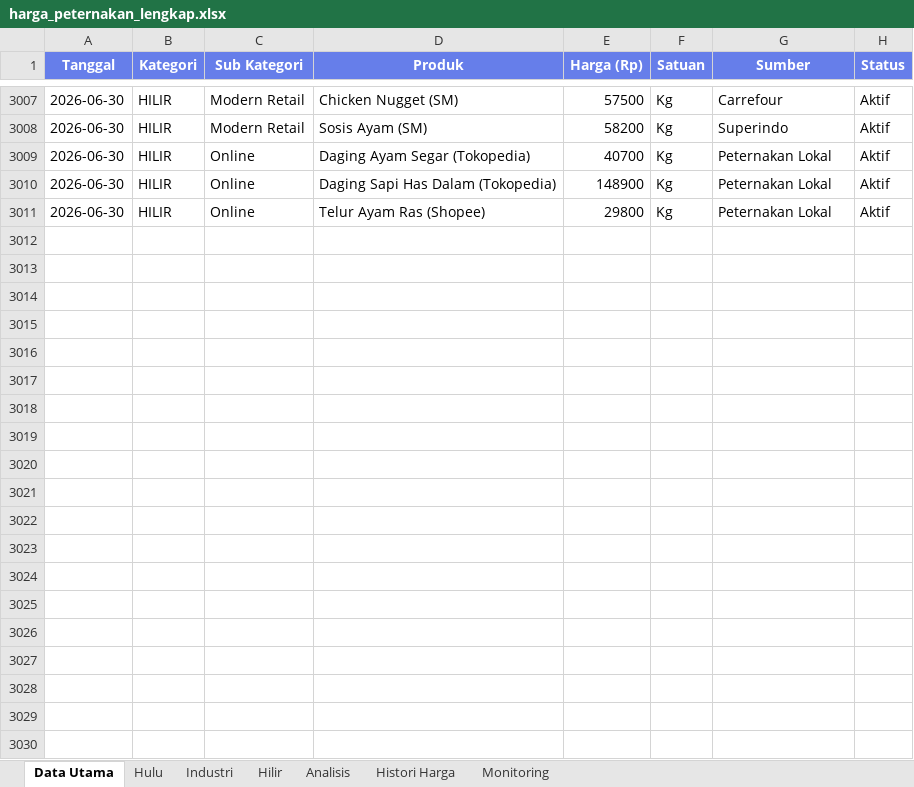
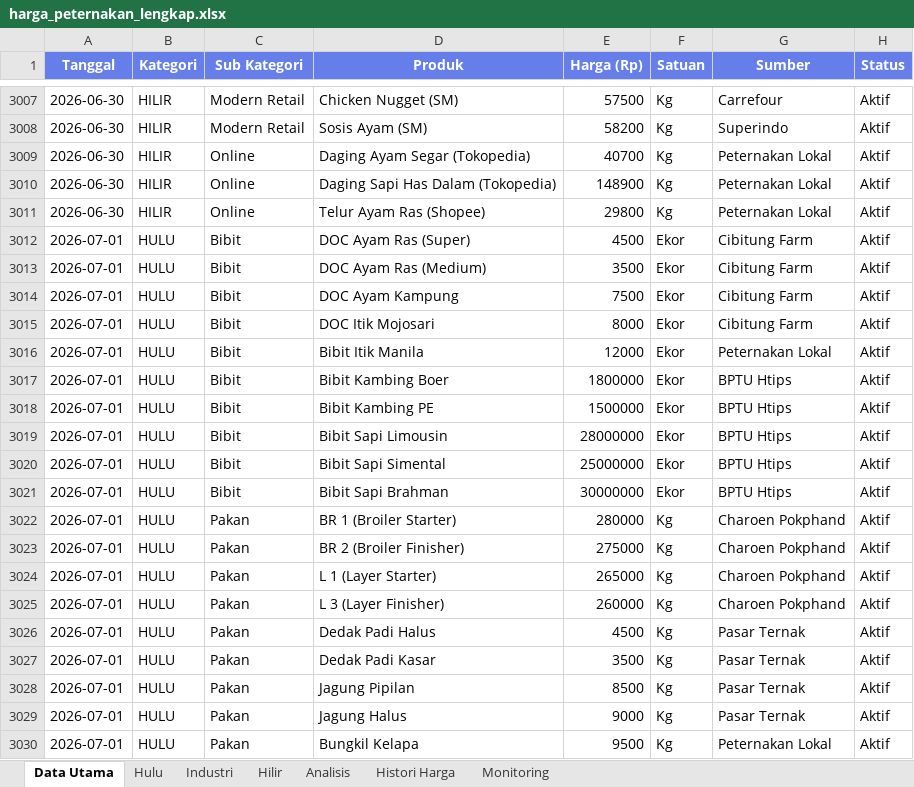
Before and after one commit to adiorany3/sembako-dashboard, an Excel workbook: data/harga_peternakan_lengkap.xlsx, sheet Data Utama, drawn as a sheet; only a part is shown, gaps mark what is left out; values as stored, in another font and other column widths than the file's, no borders; the diff covers the shown part only; the diff names each change by its address in the sheet, - before the commit and + after, or states it on an @@ line.

```diff
--- a/data/harga_peternakan_lengkap.xlsx (sheet Data Utama)
+++ b/data/harga_peternakan_lengkap.xlsx (sheet Data Utama)
+row 3012: 2026-07-01 | HULU | Bibit | DOC Ayam Ras (Super) | 4500 | Ekor | Cibitung Farm | Aktif
+row 3013: 2026-07-01 | HULU | Bibit | DOC Ayam Ras (Medium) | 3500 | Ekor | Cibitung Farm | Aktif
+row 3014: 2026-07-01 | HULU | Bibit | DOC Ayam Kampung | 7500 | Ekor | Cibitung Farm | Aktif
+row 3015: 2026-07-01 | HULU | Bibit | DOC Itik Mojosari | 8000 | Ekor | Cibitung Farm | Aktif
+row 3016: 2026-07-01 | HULU | Bibit | Bibit Itik Manila | 12000 | Ekor | Peternakan Lokal | Aktif
+row 3017: 2026-07-01 | HULU | Bibit | Bibit Kambing Boer | 1800000 | Ekor | BPTU Htips | Aktif
+row 3018: 2026-07-01 | HULU | Bibit | Bibit Kambing PE | 1500000 | Ekor | BPTU Htips | Aktif
+row 3019: 2026-07-01 | HULU | Bibit | Bibit Sapi Limousin | 28000000 | Ekor | BPTU Htips | Aktif
+row 3020: 2026-07-01 | HULU | Bibit | Bibit Sapi Simental | 25000000 | Ekor | BPTU Htips | Aktif
+row 3021: 2026-07-01 | HULU | Bibit | Bibit Sapi Brahman | 30000000 | Ekor | BPTU Htips | Aktif
+row 3022: 2026-07-01 | HULU | Pakan | BR 1 (Broiler Starter) | 280000 | Kg | Charoen Pokphand | Aktif
+row 3023: 2026-07-01 | HULU | Pakan | BR 2 (Broiler Finisher) | 275000 | Kg | Charoen Pokphand | Aktif
+row 3024: 2026-07-01 | HULU | Pakan | L 1 (Layer Starter) | 265000 | Kg | Charoen Pokphand | Aktif
+row 3025: 2026-07-01 | HULU | Pakan | L 3 (Layer Finisher) | 260000 | Kg | Charoen Pokphand | Aktif
+row 3026: 2026-07-01 | HULU | Pakan | Dedak Padi Halus | 4500 | Kg | Pasar Ternak | Aktif
+row 3027: 2026-07-01 | HULU | Pakan | Dedak Padi Kasar | 3500 | Kg | Pasar Ternak | Aktif
+row 3028: 2026-07-01 | HULU | Pakan | Jagung Pipilan | 8500 | Kg | Pasar Ternak | Aktif
+row 3029: 2026-07-01 | HULU | Pakan | Jagung Halus | 9000 | Kg | Pasar Ternak | Aktif
+row 3030: 2026-07-01 | HULU | Pakan | Bungkil Kelapa | 9500 | Kg | Peternakan Lokal | Aktif
```
Also changed, not shown: 67 added rows elsewhere in this sheet, sheet Hilir, sheet Hulu, sheet Analisis, sheet Industri, sheet Histori Harga, sheet Monitoring.
